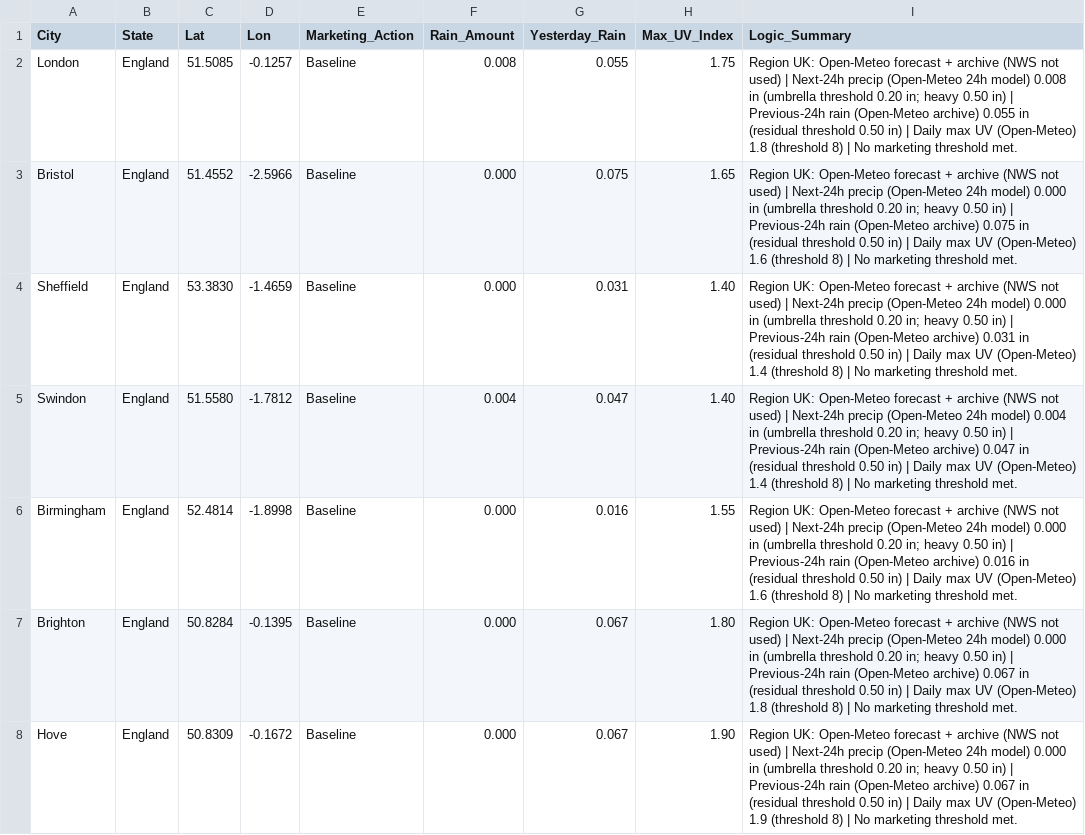
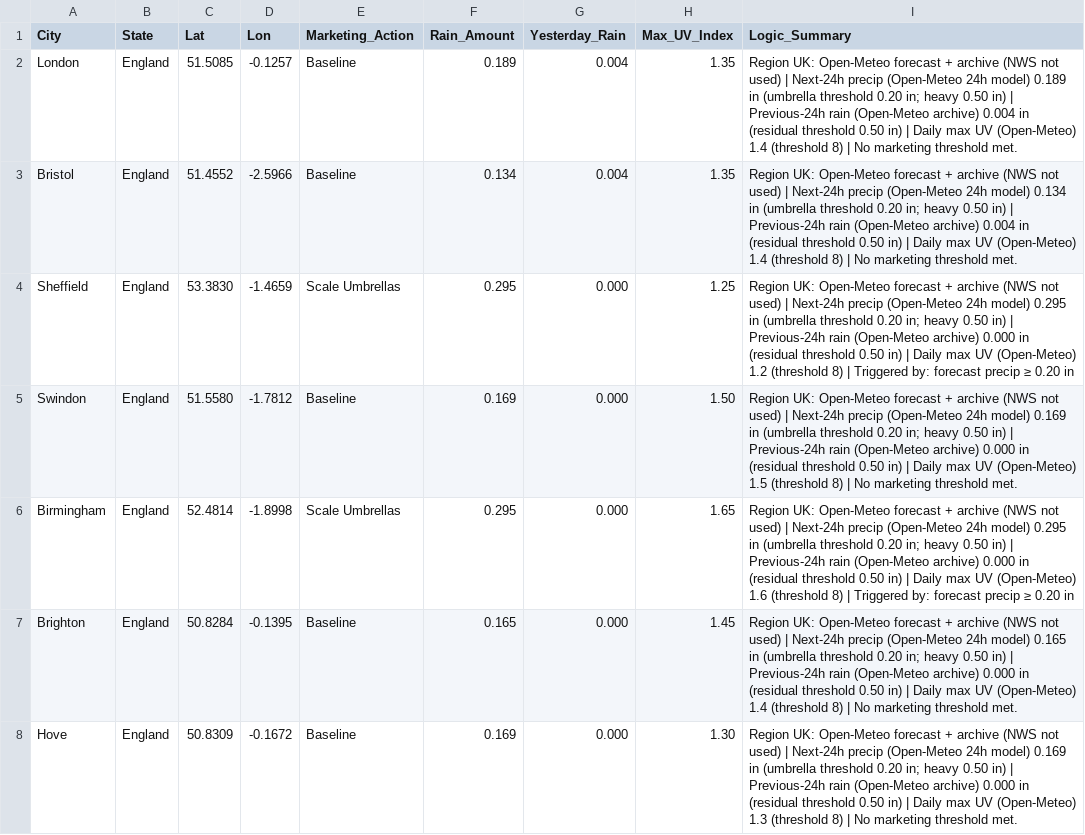
Before and after one commit to WeathermanInc/marketing-weather-engine, a CSV file: marketing_weather_report_uk.csv, drawn as a sheet; only a part is shown; the diff covers the shown part only.

```diff
--- a/marketing_weather_report_uk.csv
+++ b/marketing_weather_report_uk.csv
@@ -1,8 +1,8 @@
 City,State,Lat,Lon,Marketing_Action,Rain_Amount,Yesterday_Rain,Max_UV_Index,Logic_Summary
-London,England,51.5085,-0.1257,Baseline,0.008,0.055,1.75,Region UK: Open-Meteo forecast + archive (NWS not used) | Next-24h precip (Open-Meteo 24h model) 0.008 in (umbrella threshold 0.20 in; heavy 0.50 in) | Previous-24h rain (Open-Meteo archive) 0.055 in (residual threshold 0.50 in) | Daily max UV (Open-Meteo) 1.8 (threshold 8) | No marketing threshold met.
-Bristol,England,51.4552,-2.5966,Baseline,0.000,0.075,1.65,Region UK: Open-Meteo forecast + archive (NWS not used) | Next-24h precip (Open-Meteo 24h model) 0.000 in (umbrella threshold 0.20 in; heavy 0.50 in) | Previous-24h rain (Open-Meteo archive) 0.075 in (residual threshold 0.50 in) | Daily max UV (Open-Meteo) 1.6 (threshold 8) | No marketing threshold met.
-Sheffield,England,53.3830,-1.4659,Baseline,0.000,0.031,1.40,Region UK: Open-Meteo forecast + archive (NWS not used) | Next-24h precip (Open-Meteo 24h model) 0.000 in (umbrella threshold 0.20 in; heavy 0.50 in) | Previous-24h rain (Open-Meteo archive) 0.031 in (residual threshold 0.50 in) | Daily max UV (Open-Meteo) 1.4 (threshold 8) | No marketing threshold met.
-Swindon,England,51.5580,-1.7812,Baseline,0.004,0.047,1.40,Region UK: Open-Meteo forecast + archive (NWS not used) | Next-24h precip (Open-Meteo 24h model) 0.004 in (umbrella threshold 0.20 in; heavy 0.50 in) | Previous-24h rain (Open-Meteo archive) 0.047 in (residual threshold 0.50 in) | Daily max UV (Open-Meteo) 1.4 (threshold 8) | No marketing threshold met.
-Birmingham,England,52.4814,-1.8998,Baseline,0.000,0.016,1.55,Region UK: Open-Meteo forecast + archive (NWS not used) | Next-24h precip (Open-Meteo 24h model) 0.000 in (umbrella threshold 0.20 in; heavy 0.50 in) | Previous-24h rain (Open-Meteo archive) 0.016 in (residual threshold 0.50 in) | Daily max UV (Open-Meteo) 1.6 (threshold 8) | No marketing threshold met.
-Brighton,England,50.8284,-0.1395,Baseline,0.000,0.067,1.80,Region UK: Open-Meteo forecast + archive (NWS not used) | Next-24h precip (Open-Meteo 24h model) 0.000 in (umbrella threshold 0.20 in; heavy 0.50 in) | Previous-24h rain (Open-Meteo archive) 0.067 in (residual threshold 0.50 in) | Daily max UV (Open-Meteo) 1.8 (threshold 8) | No marketing threshold met.
-Hove,England,50.8309,-0.1672,Baseline,0.000,0.067,1.90,Region UK: Open-Meteo forecast + archive (NWS not used) | Next-24h precip (Open-Meteo 24h model) 0.000 in (umbrella threshold 0.20 in; heavy 0.50 in) | Previous-24h rain (Open-Meteo archive) 0.067 in (residual threshold 0.50 in) | Daily max UV (Open-Meteo) 1.9 (threshold 8) | No marketing threshold met.
+London,England,51.5085,-0.1257,Baseline,0.189,0.004,1.35,Region UK: Open-Meteo forecast + archive (NWS not used) | Next-24h precip (Open-Meteo 24h model) 0.189 in (umbrella threshold 0.20 in; heavy 0.50 in) | Previous-24h rain (Open-Meteo archive) 0.004 in (residual threshold 0.50 in) | Daily max UV (Open-Meteo) 1.4 (threshold 8) | No marketing threshold met.
+Bristol,England,51.4552,-2.5966,Baseline,0.134,0.004,1.35,Region UK: Open-Meteo forecast + archive (NWS not used) | Next-24h precip (Open-Meteo 24h model) 0.134 in (umbrella threshold 0.20 in; heavy 0.50 in) | Previous-24h rain (Open-Meteo archive) 0.004 in (residual threshold 0.50 in) | Daily max UV (Open-Meteo) 1.4 (threshold 8) | No marketing threshold met.
+Sheffield,England,53.3830,-1.4659,Scale Umbrellas,0.295,0.000,1.25,Region UK: Open-Meteo forecast + archive (NWS not used) | Next-24h precip (Open-Meteo 24h model) 0.295 in (umbrella threshold 0.20 in; heavy 0.50 in) | Previous-24h rain (Open-Meteo archive) 0.000 in (residual threshold 0.50 in) | Daily max UV (Open-Meteo) 1.2 (threshold 8) | Triggered by: forecast precip ≥ 0.20 in
+Swindon,England,51.5580,-1.7812,Baseline,0.169,0.000,1.50,Region UK: Open-Meteo forecast + archive (NWS not used) | Next-24h precip (Open-Meteo 24h model) 0.169 in (umbrella threshold 0.20 in; heavy 0.50 in) | Previous-24h rain (Open-Meteo archive) 0.000 in (residual threshold 0.50 in) | Daily max UV (Open-Meteo) 1.5 (threshold 8) | No marketing threshold met.
+Birmingham,England,52.4814,-1.8998,Scale Umbrellas,0.295,0.000,1.65,Region UK: Open-Meteo forecast + archive (NWS not used) | Next-24h precip (Open-Meteo 24h model) 0.295 in (umbrella threshold 0.20 in; heavy 0.50 in) | Previous-24h rain (Open-Meteo archive) 0.000 in (residual threshold 0.50 in) | Daily max UV (Open-Meteo) 1.6 (threshold 8) | Triggered by: forecast precip ≥ 0.20 in
+Brighton,England,50.8284,-0.1395,Baseline,0.165,0.000,1.45,Region UK: Open-Meteo forecast + archive (NWS not used) | Next-24h precip (Open-Meteo 24h model) 0.165 in (umbrella threshold 0.20 in; heavy 0.50 in) | Previous-24h rain (Open-Meteo archive) 0.000 in (residual threshold 0.50 in) | Daily max UV (Open-Meteo) 1.4 (threshold 8) | No marketing threshold met.
+Hove,England,50.8309,-0.1672,Baseline,0.169,0.000,1.30,Region UK: Open-Meteo forecast + archive (NWS not used) | Next-24h precip (Open-Meteo 24h model) 0.169 in (umbrella threshold 0.20 in; heavy 0.50 in) | Previous-24h rain (Open-Meteo archive) 0.000 in (residual threshold 0.50 in) | Daily max UV (Open-Meteo) 1.3 (threshold 8) | No marketing threshold met.
```
Also changed, not shown: 113 edited cells elsewhere in this file, marketing_weather_report_can.csv, marketing_weather_report_us.csv.
